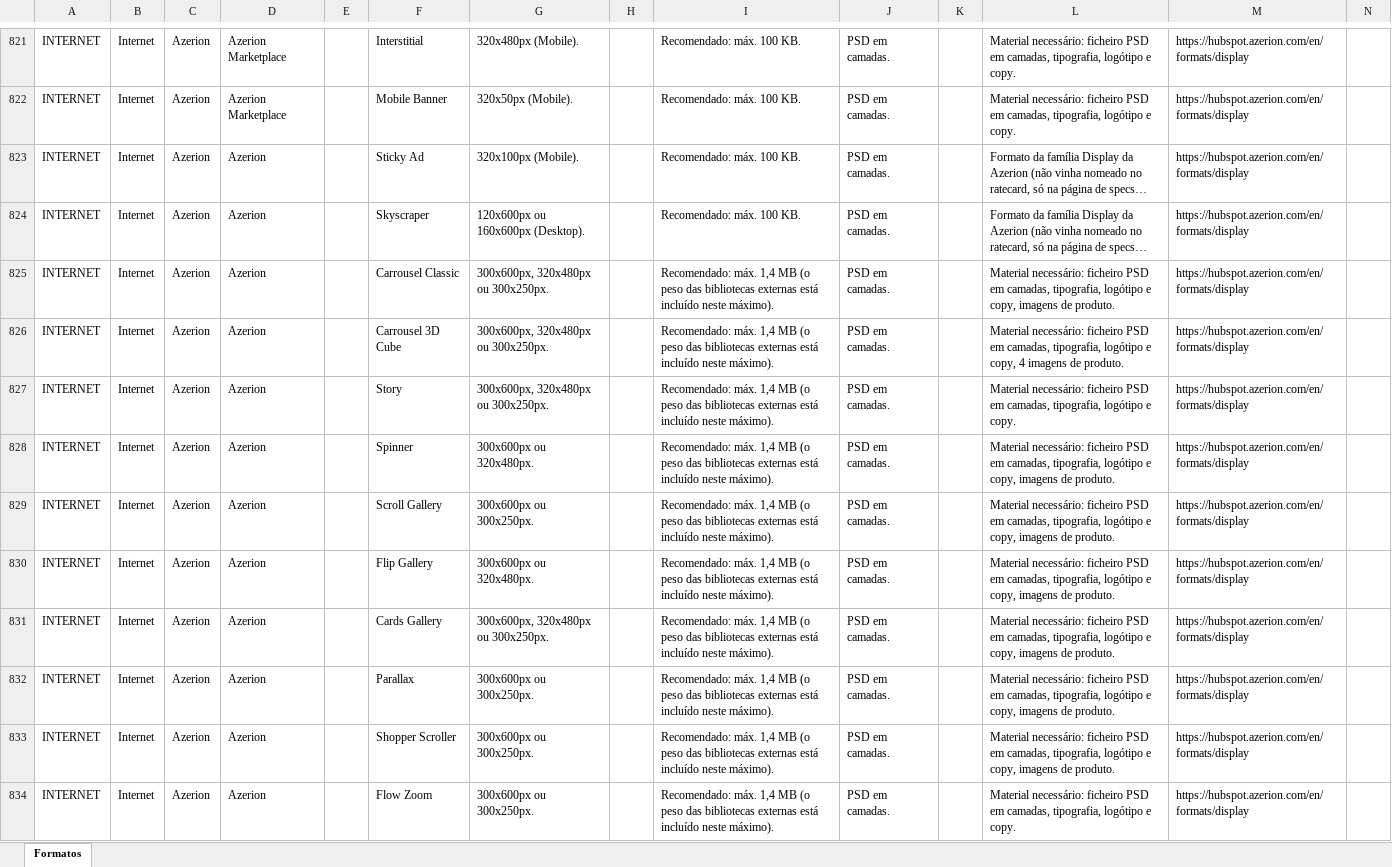
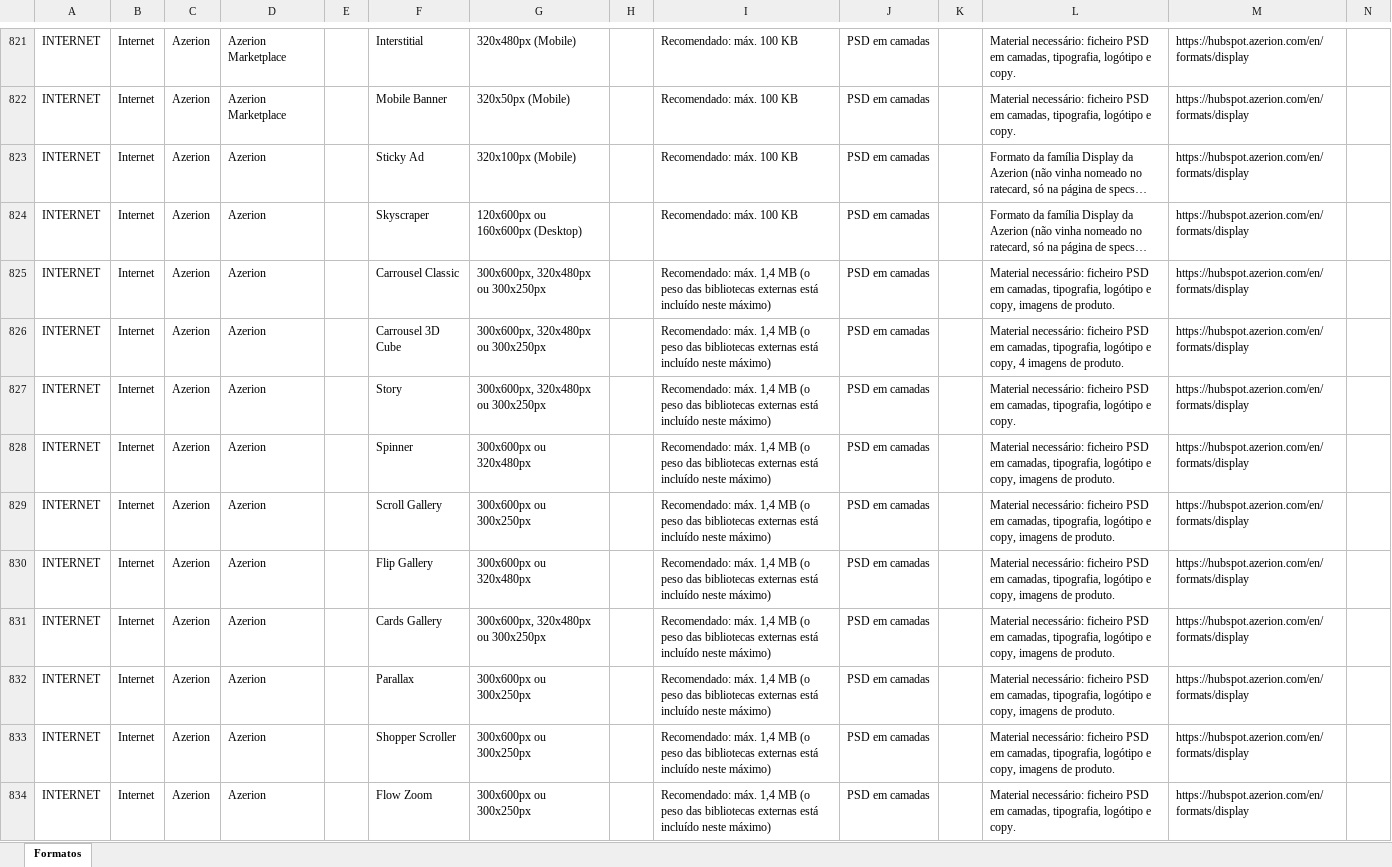
Before and after one commit to claudiarosa00/MS-Builder, an Excel workbook: data/base-formatos.xlsx, sheet Formatos, drawn as a sheet; only a part is shown, gaps mark what is left out; long unchanged cells end in …; values as stored, in another font and other column widths than the file's, no borders; the diff covers the shown part only; the diff names each change by its address in the sheet, - before the commit and + after, or states it on an @@ line.

```diff
--- a/data/base-formatos.xlsx (sheet Formatos)
+++ b/data/base-formatos.xlsx (sheet Formatos)
-G821: 320x480px (Mobile).
+G821: 320x480px (Mobile)
-I821:I824: Recomendado: máx. 100 KB.
+I821:I824: Recomendado: máx. 100 KB
-J821:J834: PSD em camadas.
+J821:J834: PSD em camadas
-G822: 320x50px (Mobile).
+G822: 320x50px (Mobile)
-G823: 320x100px (Mobile).
+G823: 320x100px (Mobile)
-G824: 120x600px ou 160x600px (Desktop).
+G824: 120x600px ou 160x600px (Desktop)
-G825:G827: 300x600px, 320x480px ou 300x250px.
+G825:G827: 300x600px, 320x480px ou 300x250px
-I825:I834: …incluído neste máximo).
+I825:I834: …incluído neste máximo)
-G828: 300x600px ou 320x480px.
+G828: 300x600px ou 320x480px
-G829: 300x600px ou 300x250px.
+G829: 300x600px ou 300x250px
-G830: 300x600px ou 320x480px.
+G830: 300x600px ou 320x480px
-G831: 300x600px, 320x480px ou 300x250px.
+G831: 300x600px, 320x480px ou 300x250px
-G832:G834: 300x600px ou 300x250px.
+G832:G834: 300x600px ou 300x250px
```
Also changed, not shown: 902 edited cells elsewhere in this sheet.
